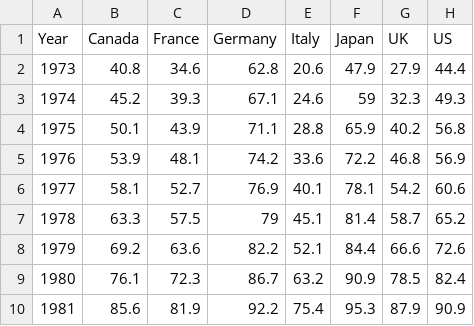
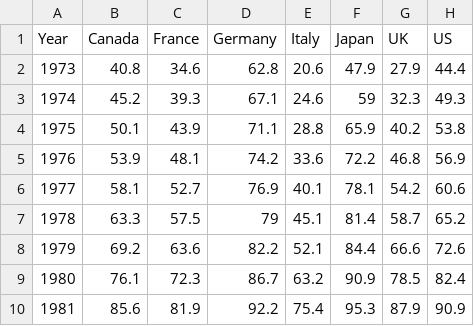
Before and after one commit to Giotheasy/PythonEC, a CSV file: db/Table 1_2.csv, drawn as a sheet; only a part is shown.

```diff
--- a/db/Table 1_2.csv
+++ b/db/Table 1_2.csv
@@ -3,3 +3,3 @@
 1974,45.2,39.3,67.1,24.6,59,32.3,49.3
-1975,50.1,43.9,71.1,28.8,65.9,40.2,56.8
+1975,50.1,43.9,71.1,28.8,65.9,40.2,53.8
 1976,53.9,48.1,74.2,33.6,72.2,46.8,56.9
```
Also changed, not shown: 2 other files.
